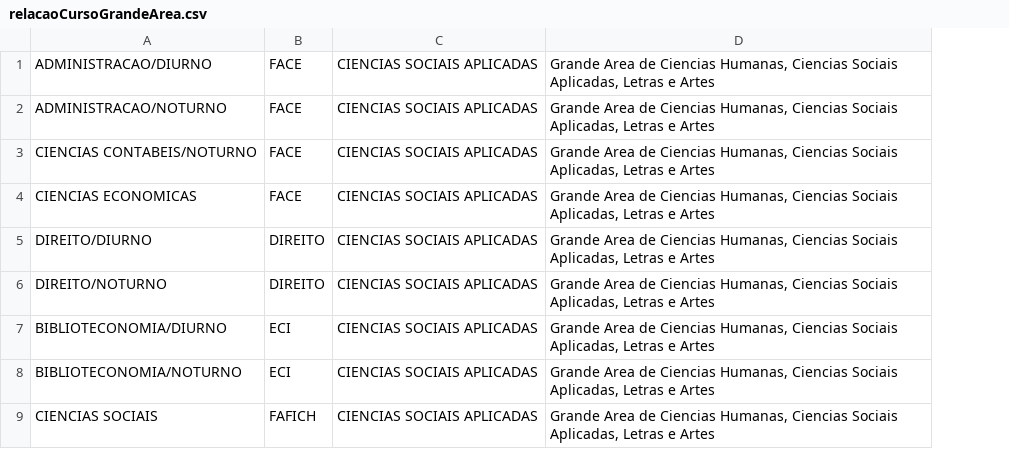
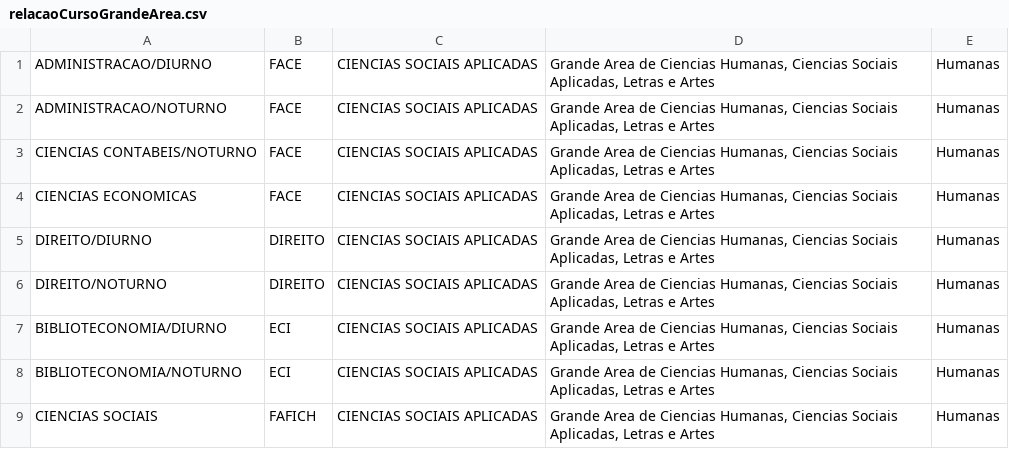
Before and after one commit to SandroMiccoli/UFMGAberta, a CSV file: ParticipacaoCursosPorUnidade/csv/relacaoCursoGrandeArea.csv, drawn as a sheet; only a part is shown; the diff names each change by its address in the sheet, - before the commit and + after, or states it on an @@ line.

```diff
--- a/ParticipacaoCursosPorUnidade/csv/relacaoCursoGrandeArea.csv
+++ b/ParticipacaoCursosPorUnidade/csv/relacaoCursoGrandeArea.csv
+column E, rows 1-9: all Humanas
```
Also changed, not shown: 4 other files.
